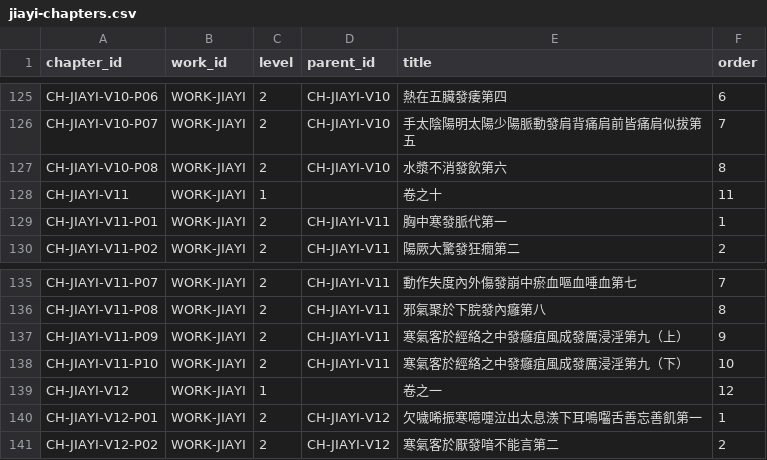
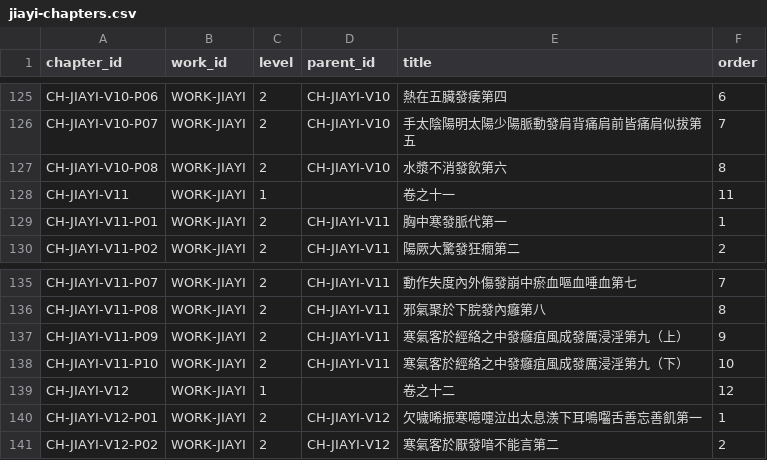
Before and after one commit to fazhuang/hfm, a CSV file: content-production/normalized/jiayi-chapters.csv, drawn as a sheet; only a part is shown, gaps mark what is left out.

Commit message:
fix(reader): nest structure correctly + proper 卷 titles + citation
- PortalService.work_structure: two-pass query (卷 then 篇) — the single
  (order,id) sort interleaved 篇 ahead of their 卷 and orphaned them (76
  top-level instead of 12)
- parse-jiayi-wikisource.py: 卷 11/12 titles were '卷之十'/'卷之一' (string
  indexing bug); now a proper numeral list
- JiayiStructureView citation includes the 卷: 《作品》卷·篇·第N段

Browser-verified: 12 卷, 卷之一→16 篇, full text, citation correct.

```diff
--- a/content-production/normalized/jiayi-chapters.csv
+++ b/content-production/normalized/jiayi-chapters.csv
@@ -127,3 +127,3 @@ CH-JIAYI-V10-P07,WORK-JIAYI,2,CH-JIAYI-V10,手太陰陽明太陽少陽脈動發
 CH-JIAYI-V10-P08,WORK-JIAYI,2,CH-JIAYI-V10,水漿不消發飲第六,8
-CH-JIAYI-V11,WORK-JIAYI,1,,卷之十,11
+CH-JIAYI-V11,WORK-JIAYI,1,,卷之十一,11
 CH-JIAYI-V11-P01,WORK-JIAYI,2,CH-JIAYI-V11,胸中寒發脈代第一,1
@@ -138,3 +138,3 @@ CH-JIAYI-V11-P09,WORK-JIAYI,2,CH-JIAYI-V11,寒氣客於經絡之中發癰疽風
 CH-JIAYI-V11-P10,WORK-JIAYI,2,CH-JIAYI-V11,寒氣客於經絡之中發癰疽風成發厲浸淫第九（下）,10
-CH-JIAYI-V12,WORK-JIAYI,1,,卷之一,12
+CH-JIAYI-V12,WORK-JIAYI,1,,卷之十二,12
 CH-JIAYI-V12-P01,WORK-JIAYI,2,CH-JIAYI-V12,欠噦唏振寒噫嚏泣出太息㵪下耳鳴囓舌善忘善飢第一,1
```
Also changed, not shown: 3 other files.
